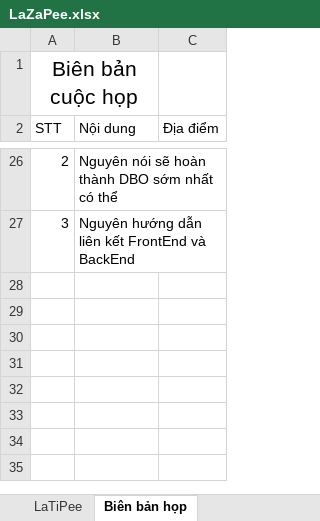
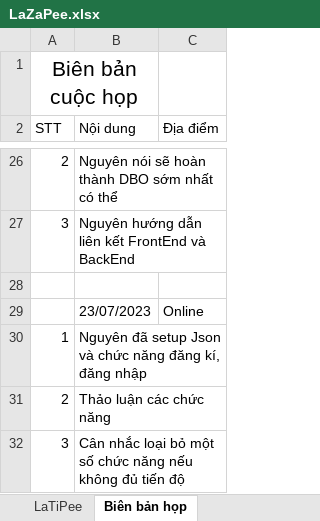
Before and after one commit to khaizr0/LaTiPee, an Excel workbook: LaZaPee.xlsx, sheet Biên bản họp, drawn as a sheet; only a part is shown, gaps mark what is left out; values as stored, in another font and other column widths than the file's, no borders; the diff names each change by its address in the sheet, - before the commit and + after, or states it on an @@ line.

```diff
--- a/LaZaPee.xlsx (sheet Biên bản họp)
+++ b/LaZaPee.xlsx (sheet Biên bản họp)
+row 28: (empty)
+row 29:  | 23/07/2023 | Online
+row 30: 1 | Nguyên đã setup Json và chức năng đăng kí, đăng nhập
+row 31: 2 | Thảo luận các chức năng
+row 32: 3 | Cân nhắc loại bỏ một số chức năng nếu không đủ tiến độ
```
Also changed, not shown: sheet LaTiPee.
